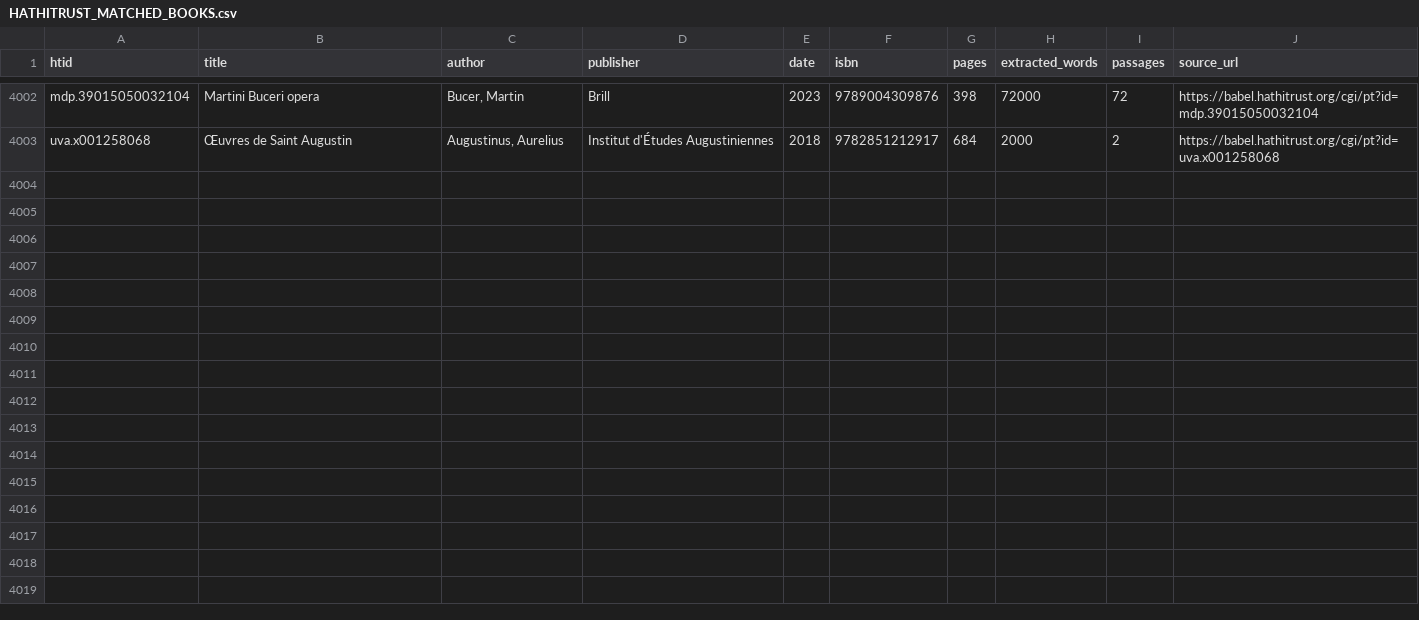
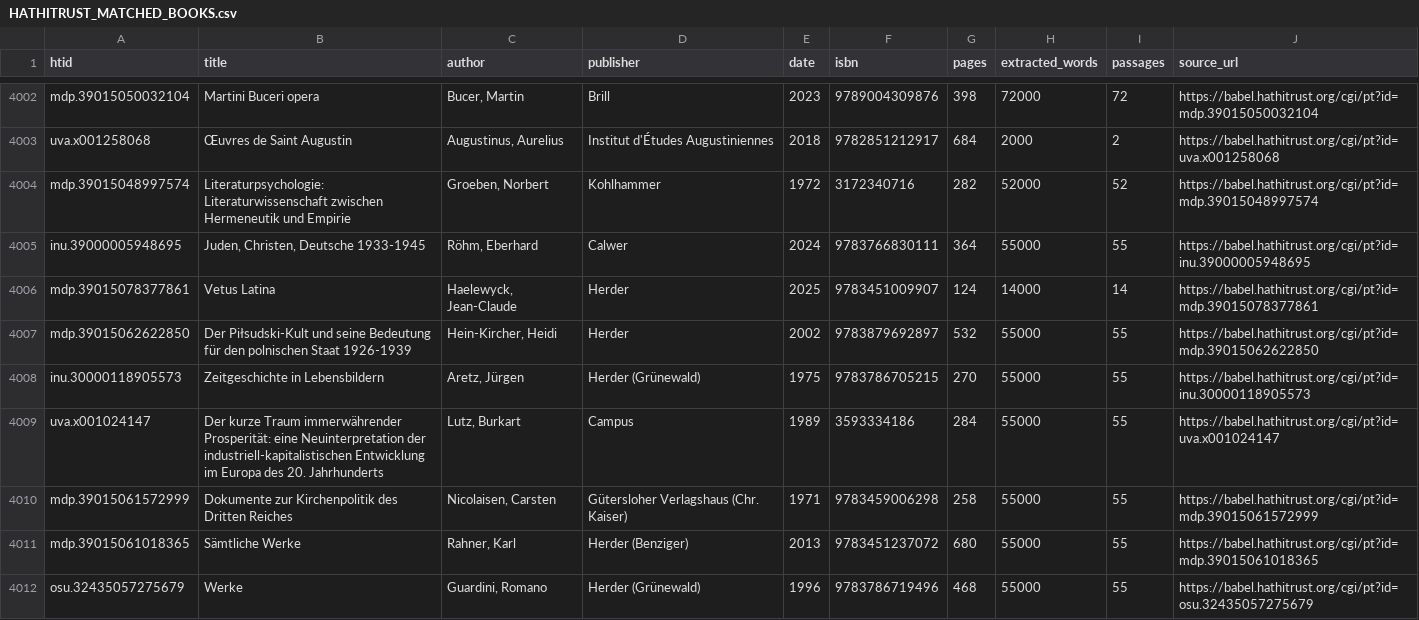
Before and after one commit to metachasm-beep/Deutsche-Verlage-LDA, a CSV file: data/primary_texts/HATHITRUST_MATCHED_BOOKS.csv, drawn as a sheet; only a part is shown, gaps mark what is left out; the diff covers the shown part only; the diff names each change by its address in the sheet, - before the commit and + after, or states it on an @@ line.

Commit message:
feat(wave-10): harvest DNB location=onlinefree + hsg= full texts (384,074 docs / 310.39M words), update LDA/STM/BERTopic & dissertation chapters (batch 1/3)

```diff
--- a/data/primary_texts/HATHITRUST_MATCHED_BOOKS.csv
+++ b/data/primary_texts/HATHITRUST_MATCHED_BOOKS.csv
+row 4004: mdp.39015048997574 | Literaturpsychologie: Literaturwissenschaft zwischen Hermeneutik und Empirie | Groeben, Norbert | Kohlhammer | 1972 | 3172340716 | 282 | 52000 | 52 | https://babel.hathitrust.org/cgi/pt?id=mdp.39015048997574
+row 4005: inu.39000005948695 | Juden, Christen, Deutsche 1933-1945 | Röhm, Eberhard | Calwer | 2024 | 9783766830111 | 364 | 55000 | 55 | https://babel.hathitrust.org/cgi/pt?id=inu.39000005948695
+row 4006: mdp.39015078377861 | Vetus Latina | Haelewyck, Jean-Claude | Herder | 2025 | 9783451009907 | 124 | 14000 | 14 | https://babel.hathitrust.org/cgi/pt?id=mdp.39015078377861
+row 4007: mdp.39015062622850 | Der Piłsudski-Kult und seine Bedeutung für den polnischen Staat 1926-1939 | Hein-Kircher, Heidi | Herder | 2002 | 9783879692897 | 532 | 55000 | 55 | https://babel.hathitrust.org/cgi/pt?id=mdp.39015062622850
+row 4008: inu.30000118905573 | Zeitgeschichte in Lebensbildern | Aretz, Jürgen | Herder (Grünewald) | 1975 | 9783786705215 | 270 | 55000 | 55 | https://babel.hathitrust.org/cgi/pt?id=inu.30000118905573
+row 4009: uva.x001024147 | Der kurze Traum immerwährender Prosperität: eine Neuinterpretation der industriell-kapitalistischen Entwicklung im Europa des 20. Jahrhunderts | Lutz, Burkart | Campus | 1989 | 3593334186 | 284 | 55000 | 55 | https://babel.hathitrust.org/cgi/pt?id=uva.x001024147
+row 4010: mdp.39015061572999 | Dokumente zur Kirchenpolitik des Dritten Reiches | Nicolaisen, Carsten | Gütersloher Verlagshaus (Chr. Kaiser) | 1971 | 9783459006298 | 258 | 55000 | 55 | https://babel.hathitrust.org/cgi/pt?id=mdp.39015061572999
+row 4011: mdp.39015061018365 | Sämtliche Werke | Rahner, Karl | Herder (Benziger) | 2013 | 9783451237072 | 680 | 55000 | 55 | https://babel.hathitrust.org/cgi/pt?id=mdp.39015061018365
+row 4012: osu.32435057275679 | Werke | Guardini, Romano | Herder (Grünewald) | 1996 | 9783786719496 | 468 | 55000 | 55 | https://babel.hathitrust.org/cgi/pt?id=osu.32435057275679
```
Also changed, not shown: 8 added rows elsewhere in this file, data/bertopic_topics_over_time.csv, 16 other files.
